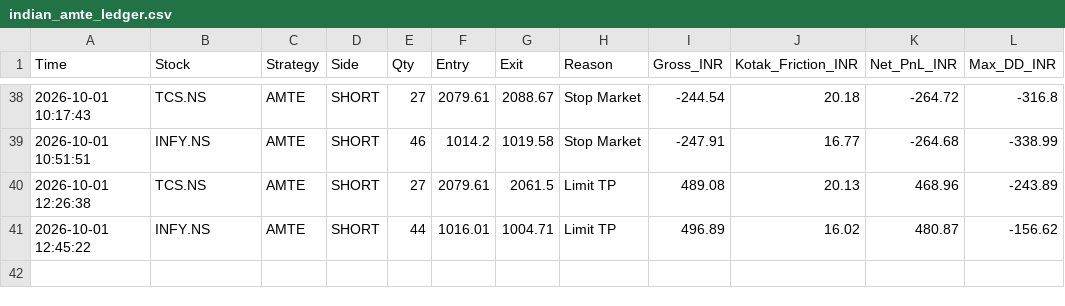
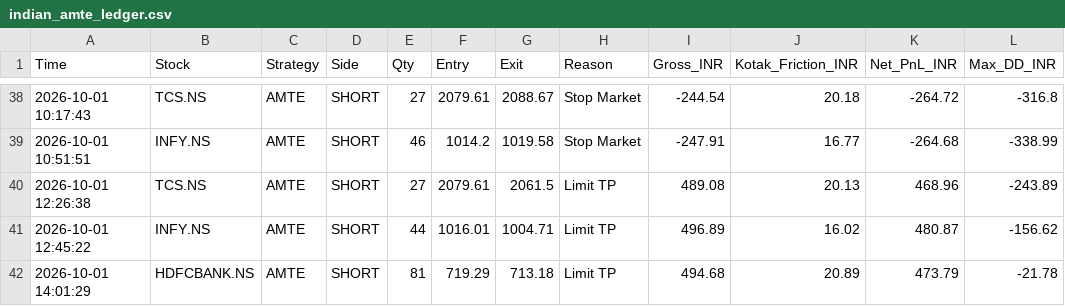
Before and after one commit to harnepal-hub/amte-indian-terminal, a CSV file: indian_amte_ledger.csv, drawn as a sheet; only a part is shown, gaps mark what is left out.

Commit message:
Auto-log AMTE trade HDFCBANK.NS at 2026-10-01 14:01:29

```diff
--- a/indian_amte_ledger.csv
+++ b/indian_amte_ledger.csv
@@ -41 +41,2 @@ Time,Stock,Strategy,Side,Qty,Entry,Exit,Reason,Gross_INR,Kotak_Friction_INR,Net_
 2026-10-01 12:45:22,INFY.NS,AMTE,SHORT,44,1016.01,1004.71,Limit TP,496.89,16.02,480.87,-156.62
+2026-10-01 14:01:29,HDFCBANK.NS,AMTE,SHORT,81,719.29,713.18,Limit TP,494.68,20.89,473.79,-21.78
```
